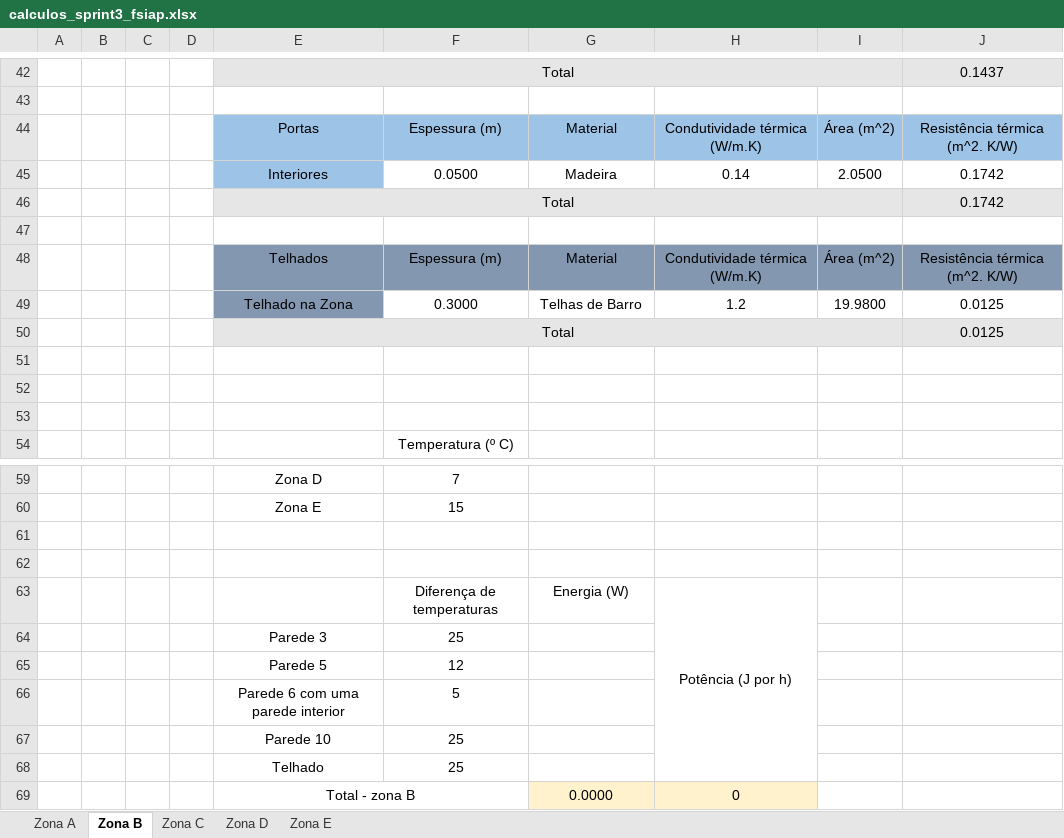
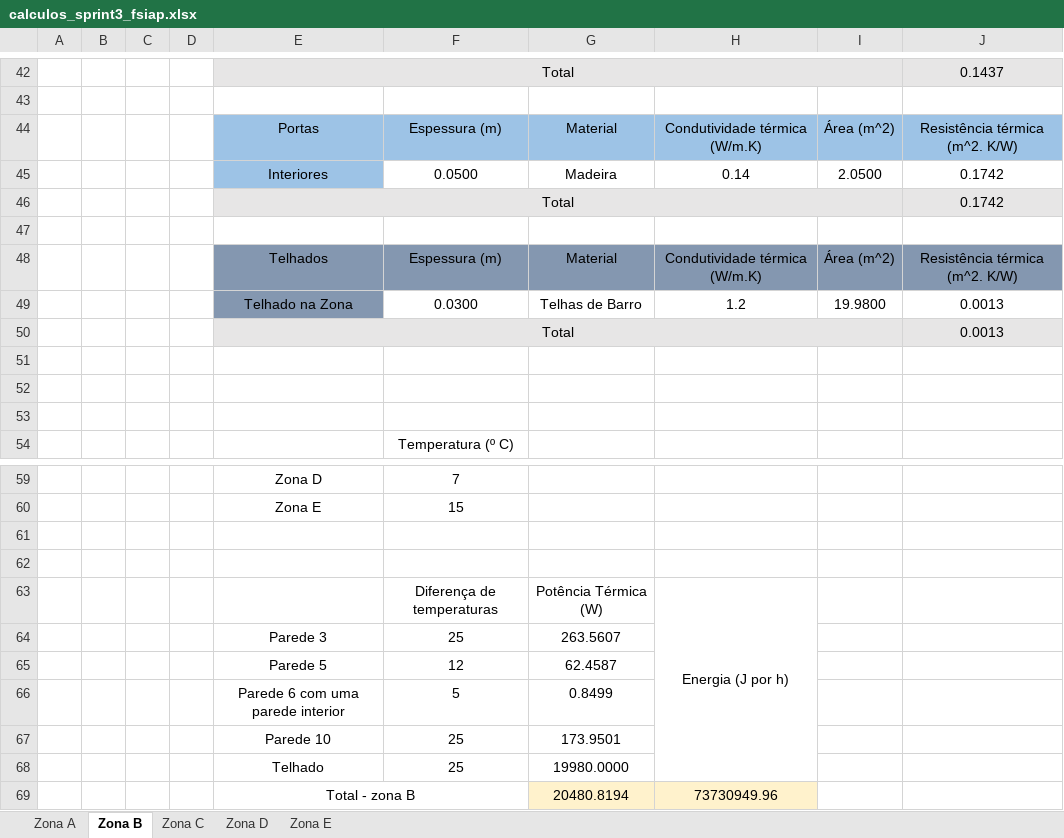
Before and after one commit to PureNimble/ISEP-LAPR3, an Excel workbook: docs/fsiap/sprint3/calculos_sprint3_fsiap.xlsx, sheet Zona B, drawn as a sheet; only a part is shown, gaps mark what is left out; values as stored, in another font and other column widths than the file's, no borders; charts and pictures not drawn; removed rows and columns are numbered as before the commit, all else as after; the diff names each change by its address in the sheet, - before the commit and + after, or states it on an @@ line.

```diff
--- a/docs/fsiap/sprint3/calculos_sprint3_fsiap.xlsx (sheet Zona B)
+++ b/docs/fsiap/sprint3/calculos_sprint3_fsiap.xlsx (sheet Zona B)
-F49: 0.3000
+F49: 0.0300
-J49:J50: 0.0125
+J49:J50: 0.0013
-G63: Energia (W)
+G63: Potência Térmica (W)
-H63: Potência (J por h)
+H63: Energia (J por h)
-G64: (empty)
+G64: 263.5607
-G65: (empty)
+G65: 62.4587
-G66: (empty)
+G66: 0.8499
-G67: (empty)
+G67: 173.9501
-G68: (empty)
+G68: 19980.0000
-row 69:  |  |  |  | Total - zona B |  | 0.0000 | 0
+row 69:  |  |  |  | Total - zona B |  | 20480.8194 | 73730949.96
```
Also changed, not shown: sheet Zona A, sheet Zona C, sheet Zona D, sheet Zona E.
